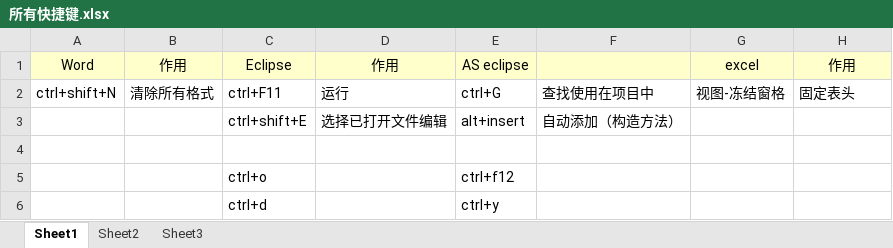
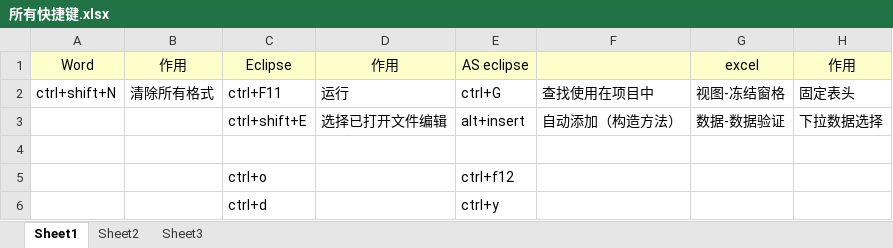
Before and after one commit to oddshou/blogdoc, an Excel workbook: 所有快捷键.xlsx, sheet Sheet1, drawn as a sheet; values as stored, in another font and other column widths than the file's, no borders; the diff names each change by its address in the sheet, - before the commit and + after, or states it on an @@ line.

Commit message:
修改提交

```diff
--- a/所有快捷键.xlsx (sheet Sheet1)
+++ b/所有快捷键.xlsx (sheet Sheet1)
-G3: (empty)
+G3: 数据-数据验证
-H3: (empty)
+H3: 下拉数据选择
```
